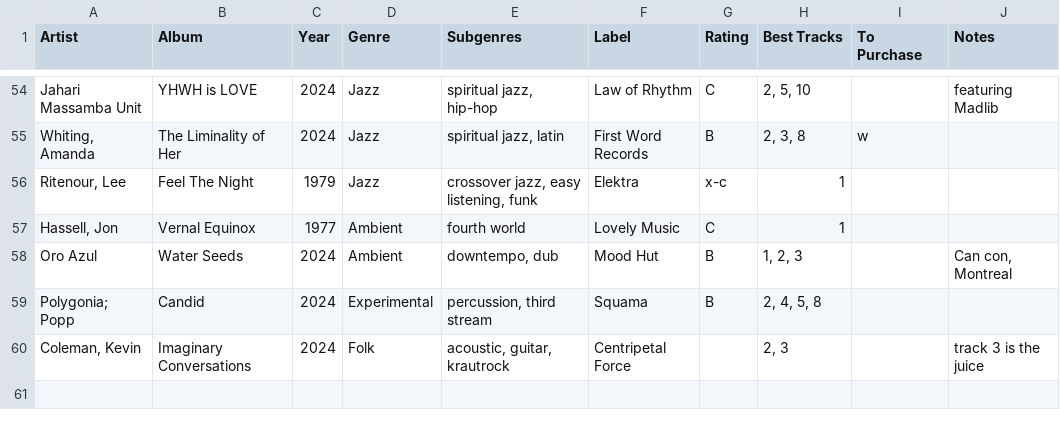
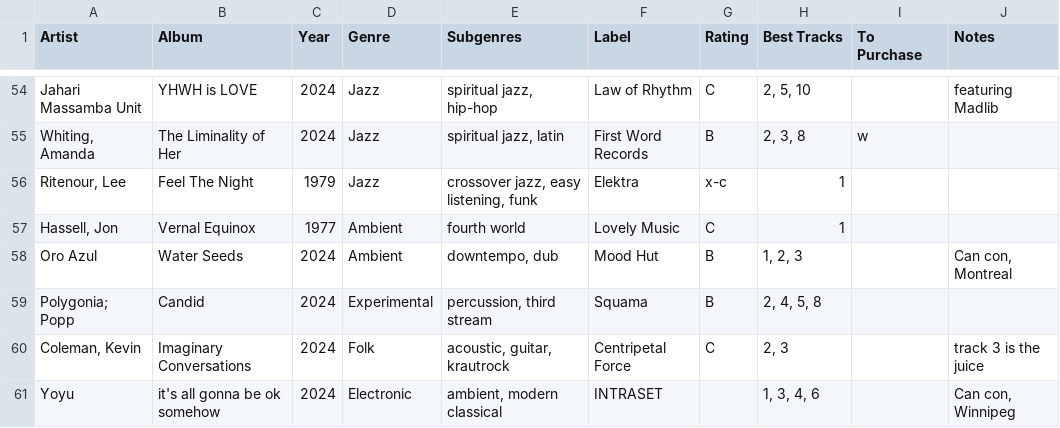
Before and after one commit to johnfmcrae/Listening, a CSV file: Album Listening 2023-2024 - Albums 2024.csv, drawn as a sheet; only a part is shown, gaps mark what is left out.

Commit message:
Added Yoyu album to CSV list

```diff
--- a/Album Listening 2023-2024 - Albums 2024.csv
+++ b/Album Listening 2023-2024 - Albums 2024.csv
@@ -59,2 +59,3 @@ Oro Azul,Water Seeds,2024,Ambient,"downtempo, dub",Mood Hut,B,"1, 2, 3",,"Can co
 Polygonia; Popp,Candid,2024,Experimental,"percussion, third stream",Squama ,B,"2, 4, 5, 8",,
-"Coleman, Kevin",Imaginary Conversations,2024,Folk,"acoustic, guitar, krautrock",Centripetal Force,,"2, 3",,track 3 is the juice
+"Coleman, Kevin",Imaginary Conversations,2024,Folk,"acoustic, guitar, krautrock",Centripetal Force,C,"2, 3",,track 3 is the juice
+Yoyu,it's all gonna be ok somehow ,2024,Electronic,"ambient, modern classical",INTRASET,,"1, 3, 4, 6",,"Can con, Winnipeg"
```
